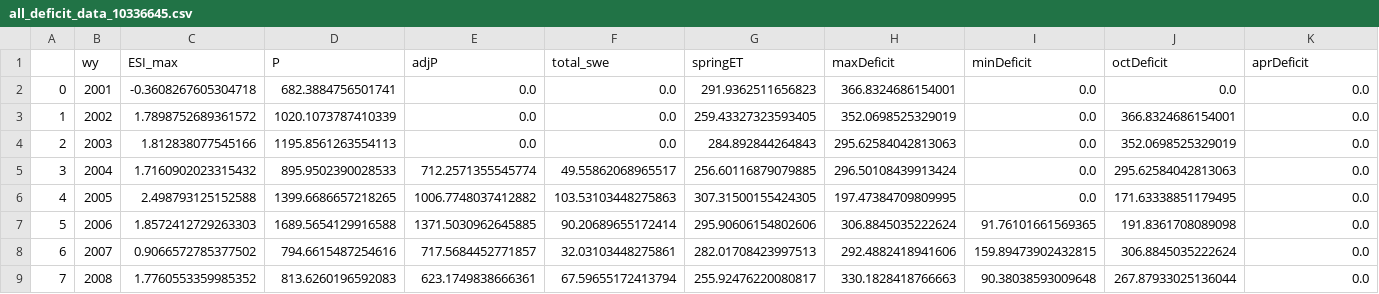
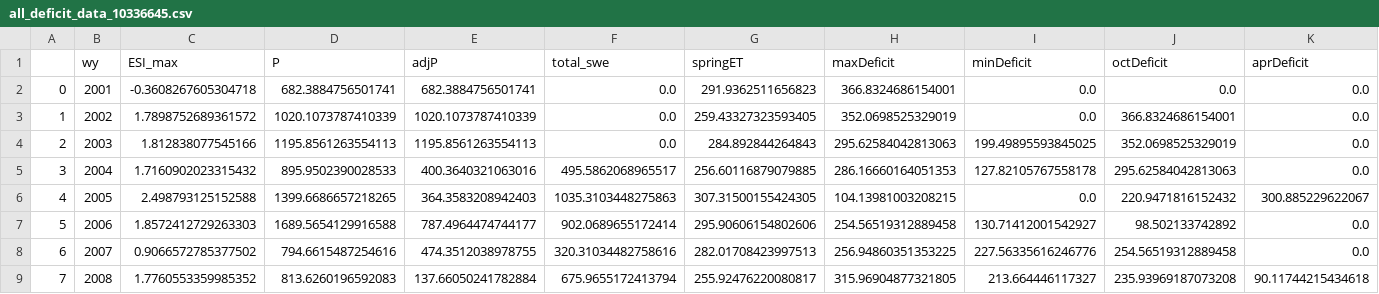
Before and after one commit to lapidesd/CA_missing_freshet, a CSV file: Data/site_data_wy_totals/all_deficit_data_10336645.csv, drawn as a sheet; only a part is shown; the diff covers the shown part only.

```diff
--- a/Data/site_data_wy_totals/all_deficit_data_10336645.csv
+++ b/Data/site_data_wy_totals/all_deficit_data_10336645.csv
@@ -1,9 +1,9 @@
 ,wy,ESI_max,P,adjP,total_swe,springET,maxDeficit,minDeficit,octDeficit,aprDeficit
-0,2001,-0.3608267605304718,682.3884756501741,0.0,0.0,291.9362511656823,366.8324686154001,0.0,0.0,0.0
-1,2002,1.7898752689361572,1020.1073787410339,0.0,0.0,259.43327323593405,352.0698525329019,0.0,366.8324686154001,0.0
-2,2003,1.812838077545166,1195.8561263554113,0.0,0.0,284.892844264843,295.62584042813063,0.0,352.0698525329019,0.0
-3,2004,1.7160902023315432,895.9502390028533,712.2571355545774,49.55862068965517,256.60116879079885,296.50108439913424,0.0,295.62584042813063,0.0
-4,2005,2.498793125152588,1399.6686657218265,1006.7748037412882,103.53103448275863,307.31500155424305,197.47384709809995,0.0,171.63338851179495,0.0
-5,2006,1.8572412729263303,1689.5654129916588,1371.5030962645885,90.20689655172414,295.90606154802606,306.8845035222624,91.76101661569365,191.8361708089098,0.0
-6,2007,0.9066572785377502,794.6615487254616,717.5684452771857,32.03103448275861,282.01708423997513,292.4882418941606,159.89473902432815,306.8845035222624,0.0
-7,2008,1.7760553359985352,813.6260196592083,623.1749838666361,67.59655172413794,255.92476220080817,330.1828418766663,90.38038593009648,267.87933025136044,0.0
+0,2001,-0.3608267605304718,682.3884756501741,682.3884756501741,0.0,291.9362511656823,366.8324686154001,0.0,0.0,0.0
+1,2002,1.7898752689361572,1020.1073787410339,1020.1073787410339,0.0,259.43327323593405,352.0698525329019,0.0,366.8324686154001,0.0
+2,2003,1.812838077545166,1195.8561263554113,1195.8561263554113,0.0,284.892844264843,295.62584042813063,199.49895593845025,352.0698525329019,0.0
+3,2004,1.7160902023315432,895.9502390028533,400.3640321063016,495.5862068965517,256.60116879079885,286.16660164051353,127.82105767558178,295.62584042813063,0.0
+4,2005,2.498793125152588,1399.6686657218265,364.3583208942403,1035.3103448275863,307.31500155424305,104.13981003208215,0.0,220.9471816152432,300.885229622067
+5,2006,1.8572412729263303,1689.5654129916588,787.4964474744177,902.0689655172414,295.90606154802606,254.56519312889458,130.71412001542927,98.502133742892,0.0
+6,2007,0.9066572785377502,794.6615487254616,474.3512038978755,320.31034482758616,282.01708423997513,256.94860351353225,227.56335616246776,254.56519312889458,0.0
+7,2008,1.7760553359985352,813.6260196592083,137.66050241782884,675.9655172413794,255.92476220080817,315.96904877321805,213.664446117327,235.93969187073208,90.11744215434618
```
Also changed, not shown: 67 edited cells elsewhere in this file, Data/site_data_wy_totals/all_deficit_data_10336660.csv, Data/site_data_wy_totals/all_deficit_data_10336676.csv, 9 other files.
